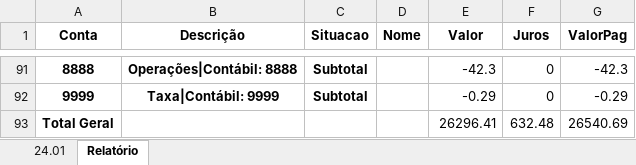
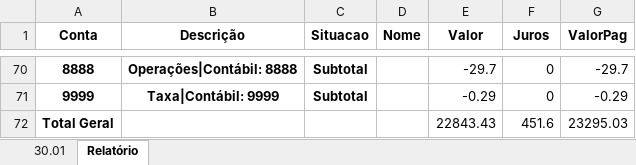
Before and after one commit to leuhsouza/conciliador_contabil, an Excel workbook: processed_output.xlsx, sheet Relatório, drawn as a sheet; only a part is shown, gaps mark what is left out; values as stored, in another font and other column widths than the file's, no borders; removed rows and columns are numbered as before the commit, all else as after; the diff covers the shown part only; the diff names each change by its address in the sheet, - before the commit and + after, or states it on an @@ line.

```diff
--- a/processed_output.xlsx (sheet Relatório)
+++ b/processed_output.xlsx (sheet Relatório)
-sheet tab: 24.01
+sheet tab: 30.01
-E70 (Valor): -42.3
+E70 (Valor): -29.7
-G70 (ValorPag): -42.3
+G70 (ValorPag): -29.7
-row 93: Total Geral |  |  |  | 26296.41 | 632.48 | 26540.69
+row 72: Total Geral |  |  |  | 22843.43 | 451.6 | 23295.03
```
Also changed, not shown: 55 added rows, 76 removed rows and 32 edited cells elsewhere in this sheet, sheet 30.01, processed_file.xlsx, 1 other file.
